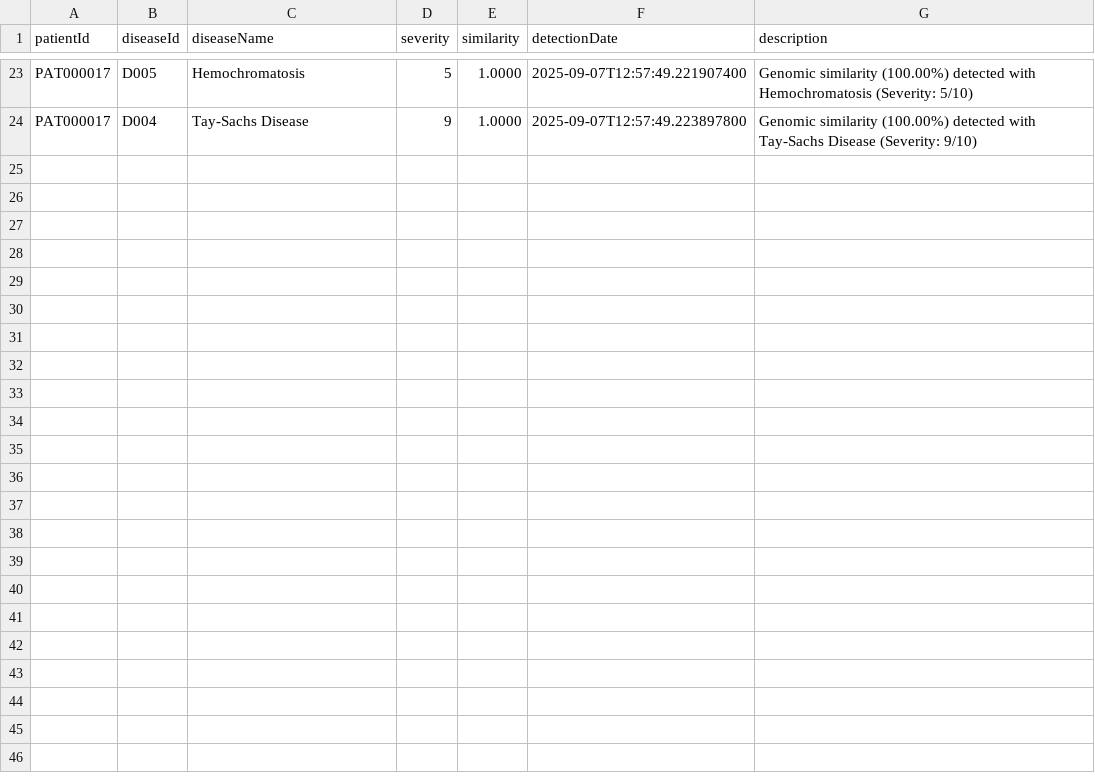
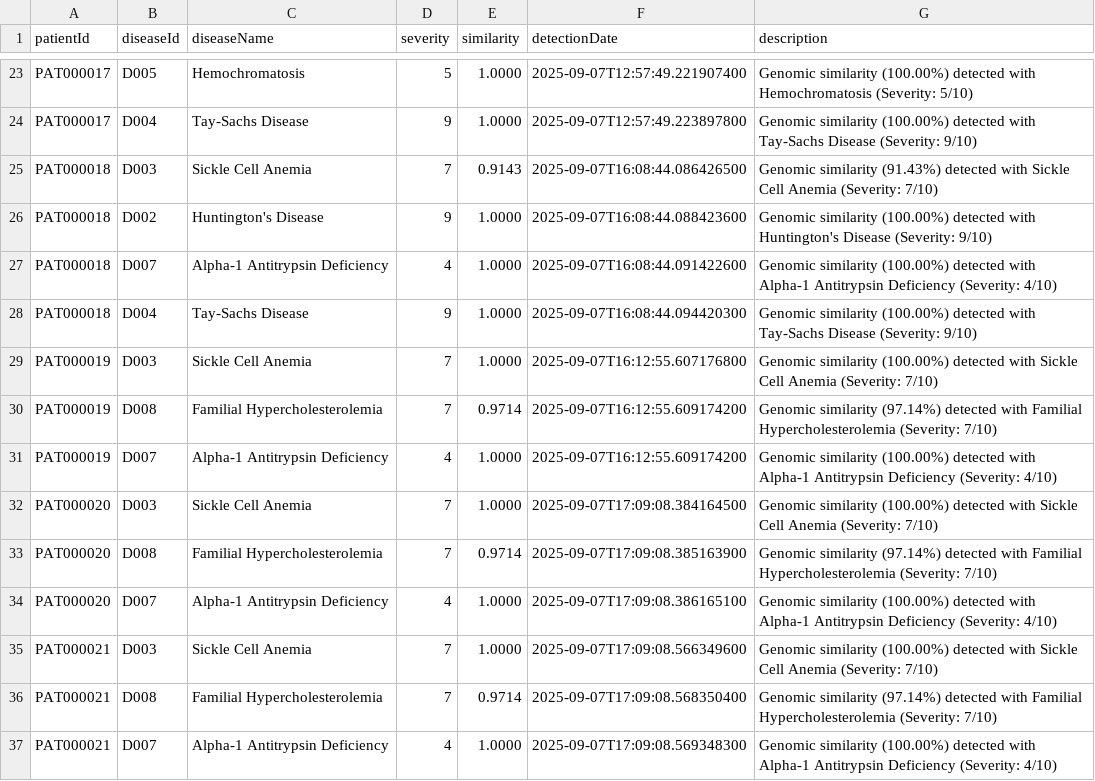
Before and after one commit to SDuque28/Secure-Genomic-Intake-and-Disease-Detection-Server-over-SSL-TCP, a CSV file: server-module/src/main/resources/data/reports/disease_detections.csv, drawn as a sheet; only a part is shown, gaps mark what is left out; the diff names each change by its address in the sheet, - before the commit and + after, or states it on an @@ line.

```diff
--- a/server-module/src/main/resources/data/reports/disease_detections.csv
+++ b/server-module/src/main/resources/data/reports/disease_detections.csv
+row 25: PAT000018 | D003 | Sickle Cell Anemia | 7 | 0.9143 | 2025-09-07T16:08:44.086426500 | Genomic similarity (91.43%) detected with Sickle Cell Anemia (Severity: 7/10)
+row 26: PAT000018 | D002 | Huntington's Disease | 9 | 1.0000 | 2025-09-07T16:08:44.088423600 | Genomic similarity (100.00%) detected with Huntington's Disease (Severity: 9/10)
+row 27: PAT000018 | D007 | Alpha-1 Antitrypsin Deficiency | 4 | 1.0000 | 2025-09-07T16:08:44.091422600 | Genomic similarity (100.00%) detected with Alpha-1 Antitrypsin Deficiency (Severity: 4/10)
+row 28: PAT000018 | D004 | Tay-Sachs Disease | 9 | 1.0000 | 2025-09-07T16:08:44.094420300 | Genomic similarity (100.00%) detected with Tay-Sachs Disease (Severity: 9/10)
+row 29: PAT000019 | D003 | Sickle Cell Anemia | 7 | 1.0000 | 2025-09-07T16:12:55.607176800 | Genomic similarity (100.00%) detected with Sickle Cell Anemia (Severity: 7/10)
+row 30: PAT000019 | D008 | Familial Hypercholesterolemia | 7 | 0.9714 | 2025-09-07T16:12:55.609174200 | Genomic similarity (97.14%) detected with Familial Hypercholesterolemia (Severity: 7/10)
+row 31: PAT000019 | D007 | Alpha-1 Antitrypsin Deficiency | 4 | 1.0000 | 2025-09-07T16:12:55.609174200 | Genomic similarity (100.00%) detected with Alpha-1 Antitrypsin Deficiency (Severity: 4/10)
+row 32: PAT000020 | D003 | Sickle Cell Anemia | 7 | 1.0000 | 2025-09-07T17:09:08.384164500 | Genomic similarity (100.00%) detected with Sickle Cell Anemia (Severity: 7/10)
+row 33: PAT000020 | D008 | Familial Hypercholesterolemia | 7 | 0.9714 | 2025-09-07T17:09:08.385163900 | Genomic similarity (97.14%) detected with Familial Hypercholesterolemia (Severity: 7/10)
+row 34: PAT000020 | D007 | Alpha-1 Antitrypsin Deficiency | 4 | 1.0000 | 2025-09-07T17:09:08.386165100 | Genomic similarity (100.00%) detected with Alpha-1 Antitrypsin Deficiency (Severity: 4/10)
+row 35: PAT000021 | D003 | Sickle Cell Anemia | 7 | 1.0000 | 2025-09-07T17:09:08.566349600 | Genomic similarity (100.00%) detected with Sickle Cell Anemia (Severity: 7/10)
+row 36: PAT000021 | D008 | Familial Hypercholesterolemia | 7 | 0.9714 | 2025-09-07T17:09:08.568350400 | Genomic similarity (97.14%) detected with Familial Hypercholesterolemia (Severity: 7/10)
+row 37: PAT000021 | D007 | Alpha-1 Antitrypsin Deficiency | 4 | 1.0000 | 2025-09-07T17:09:08.569348300 | Genomic similarity (100.00%) detected with Alpha-1 Antitrypsin Deficiency (Severity: 4/10)
```
Also changed, not shown: server-module/src/main/resources/data/patients.csv, 28 other files.
